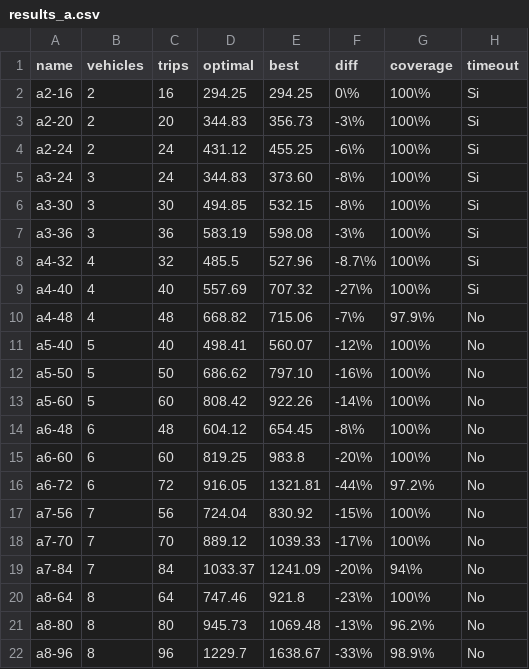
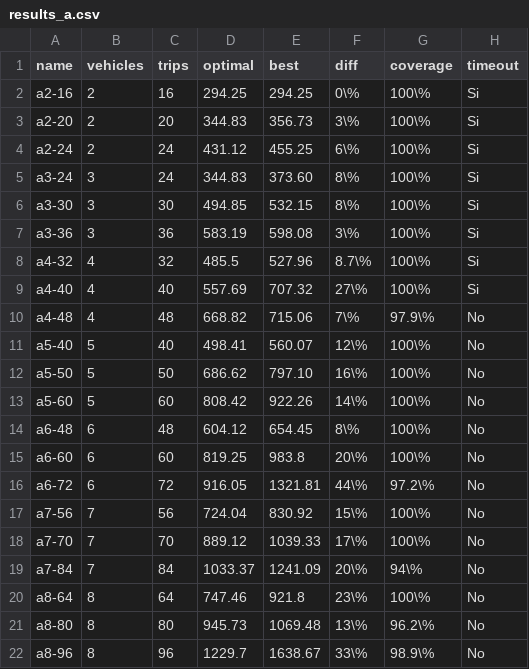
Before and after one commit to garciparedes/tfg-dial-a-ride-problem, a CSV file: data/results_a.csv, drawn as a sheet.

Commit message:
* Done with results analysis.

```diff
--- a/data/results_a.csv
+++ b/data/results_a.csv
@@ -2,21 +2,21 @@ name,vehicles,trips,optimal,best,diff,coverage,timeout
 a2-16,2,16,294.25,294.25,0\%,100\%,Si
-a2-20,2,20,344.83,356.73,-3\%,100\%,Si
-a2-24,2,24,431.12,455.25,-6\%,100\%,Si
-a3-24,3,24,344.83,373.60,-8\%,100\%,Si
-a3-30,3,30,494.85,532.15,-8\%,100\%,Si
-a3-36,3,36,583.19,598.08,-3\%,100\%,Si
-a4-32,4,32,485.5,527.96,-8.7\%,100\%,Si
-a4-40,4,40,557.69,707.32,-27\%,100\%,Si
-a4-48,4,48,668.82,715.06,-7\%,97.9\%,No
-a5-40,5,40,498.41,560.07,-12\%,100\%,No
-a5-50,5,50,686.62,797.10,-16\%,100\%,No
-a5-60,5,60,808.42,922.26,-14\%,100\%,No
-a6-48,6,48,604.12,654.45,-8\%,100\%,No
-a6-60,6,60,819.25,983.8,-20\%,100\%,No
-a6-72,6,72,916.05,1321.81,-44\%,97.2\%,No
-a7-56,7,56,724.04,830.92,-15\%,100\%,No
-a7-70,7,70,889.12,1039.33,-17\%,100\%,No
-a7-84,7,84,1033.37,1241.09,-20\%,94\%,No
-a8-64,8,64,747.46,921.8,-23\%,100\%,No
-a8-80,8,80,945.73,1069.48,-13\%,96.2\%,No
-a8-96,8,96,1229.7,1638.67,-33\%,98.9\%,No
+a2-20,2,20,344.83,356.73,3\%,100\%,Si
+a2-24,2,24,431.12,455.25,6\%,100\%,Si
+a3-24,3,24,344.83,373.60,8\%,100\%,Si
+a3-30,3,30,494.85,532.15,8\%,100\%,Si
+a3-36,3,36,583.19,598.08,3\%,100\%,Si
+a4-32,4,32,485.5,527.96,8.7\%,100\%,Si
+a4-40,4,40,557.69,707.32,27\%,100\%,Si
+a4-48,4,48,668.82,715.06,7\%,97.9\%,No
+a5-40,5,40,498.41,560.07,12\%,100\%,No
+a5-50,5,50,686.62,797.10,16\%,100\%,No
+a5-60,5,60,808.42,922.26,14\%,100\%,No
+a6-48,6,48,604.12,654.45,8\%,100\%,No
+a6-60,6,60,819.25,983.8,20\%,100\%,No
+a6-72,6,72,916.05,1321.81,44\%,97.2\%,No
+a7-56,7,56,724.04,830.92,15\%,100\%,No
+a7-70,7,70,889.12,1039.33,17\%,100\%,No
+a7-84,7,84,1033.37,1241.09,20\%,94\%,No
+a8-64,8,64,747.46,921.8,23\%,100\%,No
+a8-80,8,80,945.73,1069.48,13\%,96.2\%,No
+a8-96,8,96,1229.7,1638.67,33\%,98.9\%,No
```
Also changed, not shown: data/results_r.csv, 7 other files.
